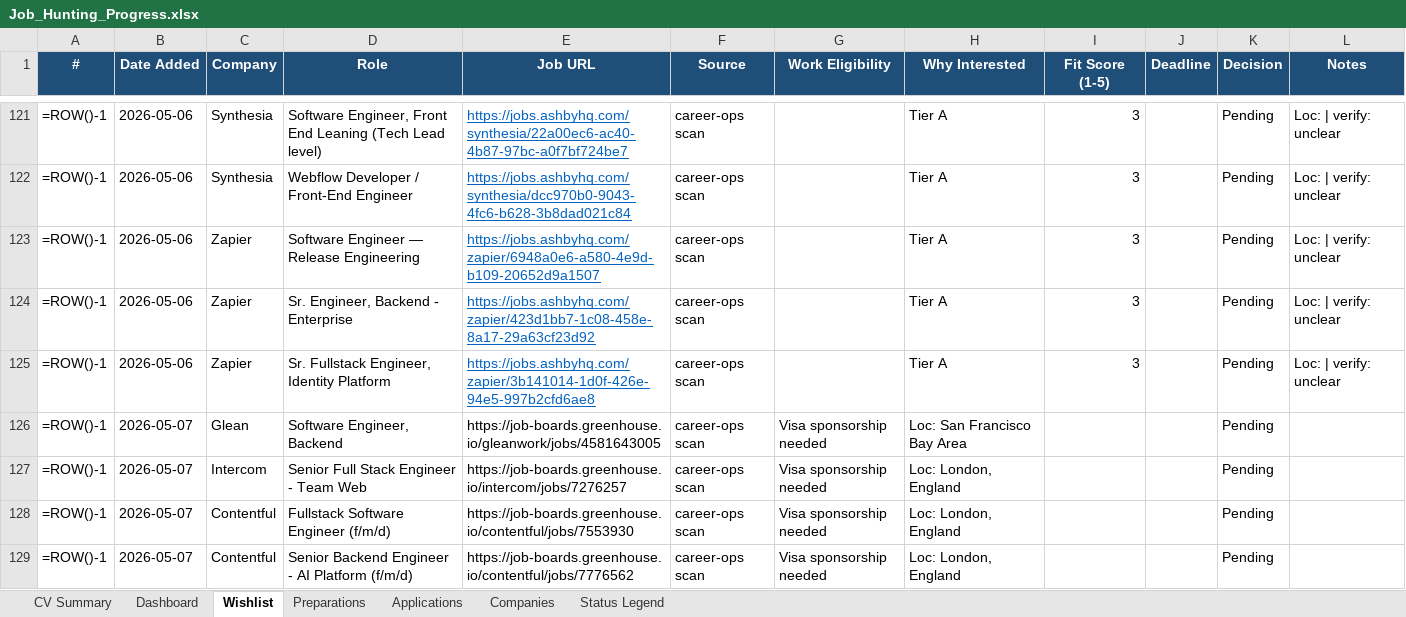
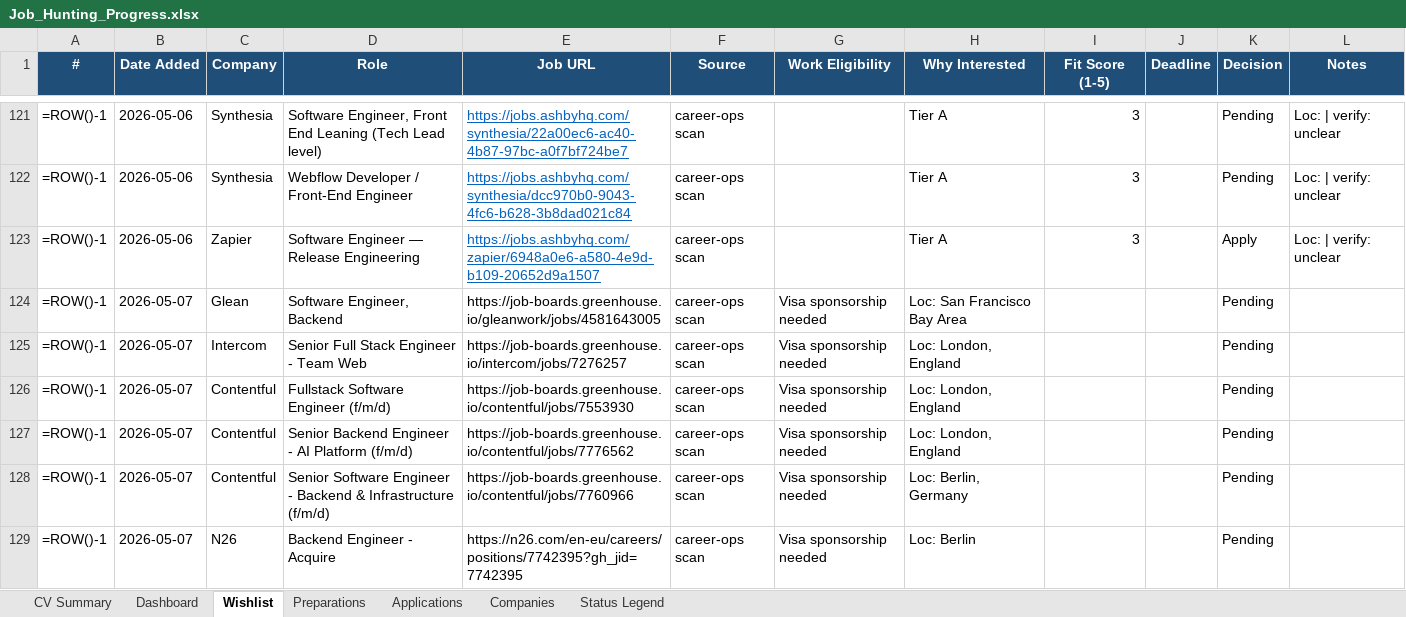
Before and after one commit to aliyanamu/career-ops, an Excel workbook: Job_Hunting_Progress.xlsx, sheet Wishlist, drawn as a sheet; only a part is shown, gaps mark what is left out; the shorter side is filled out with more unchanged rows; values as stored, in another font and other column widths than the file's, no borders; formulas without a stored value are shown as written; conditional formats not drawn; the diff names each change by its address in the sheet, - before the commit and + after, or states it on an @@ line.

Commit message:
Update tracker via web editor (3 edits, 2 Skip rows deleted)

```diff
--- a/Job_Hunting_Progress.xlsx (sheet Wishlist)
+++ b/Job_Hunting_Progress.xlsx (sheet Wishlist)
-K123 (Decision): Pending
+K123 (Decision): Apply
-row 124: =ROW()-1 | 2026-05-06 | Zapier | Sr. Engineer, Backend - Enterprise | https://jobs.ashbyhq.com/zapier/423d1bb7-1c08-458e-8a17-29a63cf23d92 | career-ops scan |  | Tier A | 3 |  | Pending | Loc: | verify: unclear
-row 125: =ROW()-1 | 2026-05-06 | Zapier | Sr. Fullstack Engineer, Identity Platform | https://jobs.ashbyhq.com/zapier/3b141014-1d0f-426e-94e5-997b2cfd6ae8 | career-ops scan |  | Tier A | 3 |  | Pending | Loc: | verify: unclear
```
